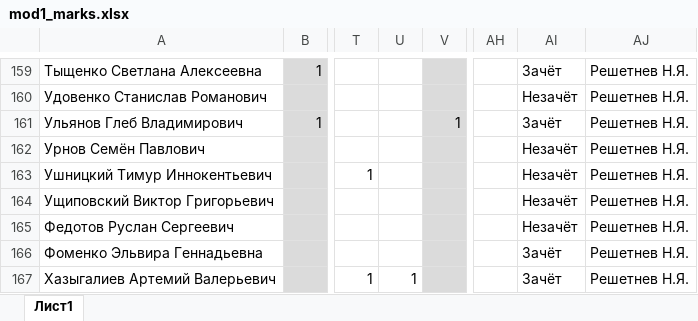
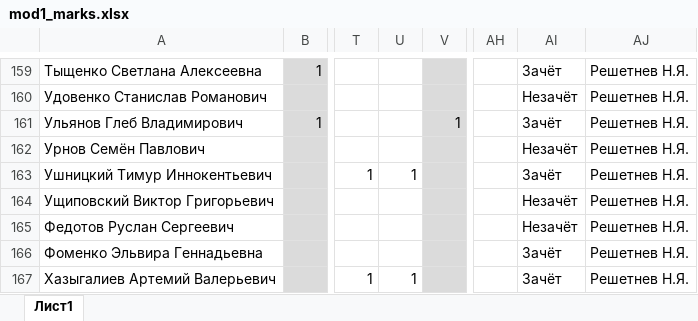
Before and after one commit to Jrol123/Analytics_cafedra, an Excel workbook: data/mod1_marks.xlsx, sheet Лист1, drawn as a sheet; only a part is shown, gaps mark what is left out; values as stored, in another font and other column widths than the file's, no borders; the diff names each change by its address in the sheet, - before the commit and + after, or states it on an @@ line.

```diff
--- a/data/mod1_marks.xlsx (sheet Лист1)
+++ b/data/mod1_marks.xlsx (sheet Лист1)
-U163: (empty)
+U163: 1
-AI163: Незачёт
+AI163: Зачёт
```
Also changed, not shown: data/mod2_marks.xlsx, 20 other files.
